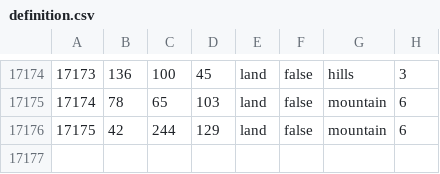
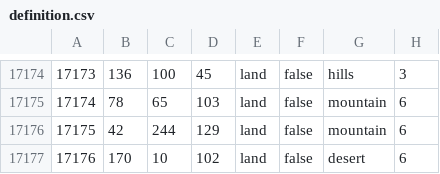
Before and after one commit to Cold-War-Iron-Curtain-Dev-Team/ColdWarIronCurtain, a CSV file: Cold War Iron Curtain/map/definition.csv, drawn as a sheet; only a part is shown, gaps mark what is left out; the diff names each change by its address in the sheet, - before the commit and + after, or states it on an @@ line.

```diff
--- a/Cold War Iron Curtain/map/definition.csv
+++ b/Cold War Iron Curtain/map/definition.csv
+row 17177: 17176 | 170 | 10 | 102 | land | false | desert | 6
```
Also changed, not shown: 6 other files.
